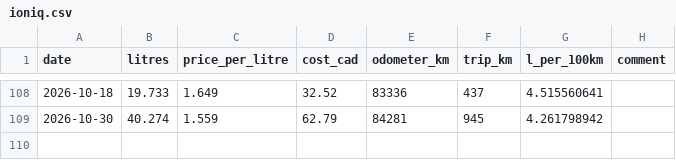
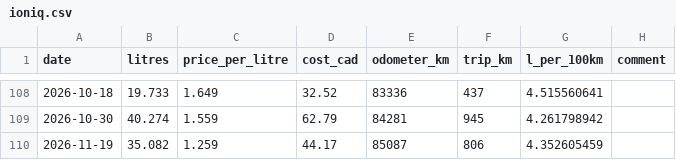
Before and after one commit to ningzhibin/ioniq-fuel-tracker, a CSV file: data/ioniq.csv, drawn as a sheet; only a part is shown, gaps mark what is left out.

Commit message:
Add 2026-11-19 fill-up (#108): 35.082 L @ $1.259, 85087 km, 4.35 L/100km

```diff
--- a/data/ioniq.csv
+++ b/data/ioniq.csv
@@ -109 +109,2 @@ date,litres,price_per_litre,cost_cad,odometer_km,trip_km,l_per_100km,comment
 2026-10-30,40.274,1.559,62.79,84281,945,4.261798942,
+2026-11-19,35.082,1.259,44.17,85087,806,4.352605459,
```
